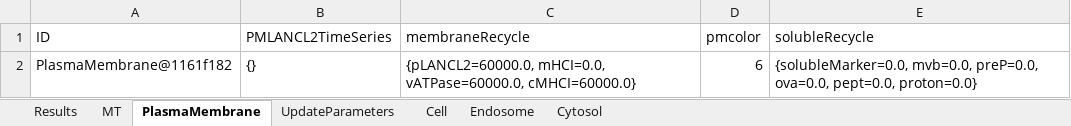
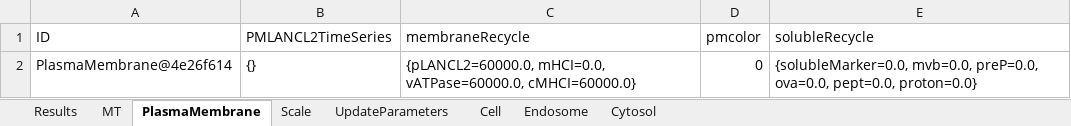
Before and after one commit to franconieto/endomembraneSystem, an Excel workbook: out-1.0.xlsx, sheet PlasmaMembrane, drawn as a sheet; values as stored, in another font and other column widths than the file's, no borders; the diff names each change by its address in the sheet, - before the commit and + after, or states it on an @@ line.

```diff
--- a/out-1.0.xlsx (sheet PlasmaMembrane)
+++ b/out-1.0.xlsx (sheet PlasmaMembrane)
+sheet tab: Scale
-A2 (ID): PlasmaMembrane@1161f182
+A2 (ID): PlasmaMembrane@4e26f614
-D2 (pmcolor): 6
+D2 (pmcolor): 0
```
Also changed, not shown: sheet Cytosol, sheet Endosome, sheet MT, sheet Cell, sheet UpdateParameters, sheet Results, InputIntrTransp3.xlsm, 13 other files.
